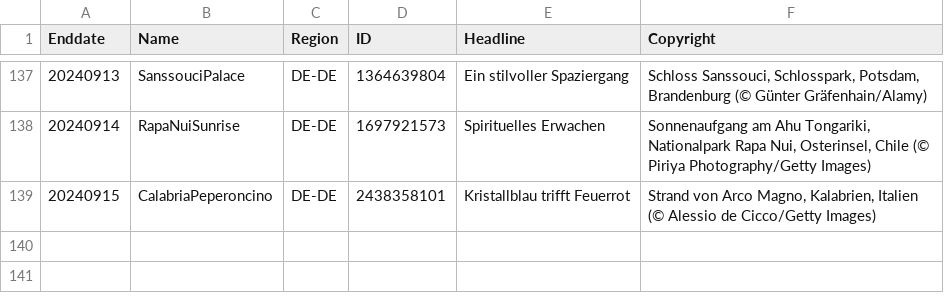
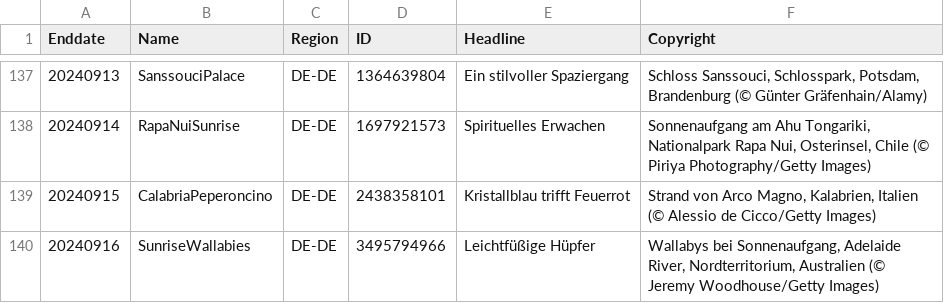
Before and after one commit to tauyoungsama/imageArchive, a CSV file: metadata/DE-DE.csv, drawn as a sheet; only a part is shown, gaps mark what is left out.

```diff
--- a/metadata/DE-DE.csv
+++ b/metadata/DE-DE.csv
@@ -139 +139,2 @@ Enddate,Name,Region,ID,Headline,Copyright
 20240915,CalabriaPeperoncino,DE-DE,2438358101,"Kristallblau trifft Feuerrot","Strand von Arco Magno, Kalabrien, Italien (© Alessio de Cicco/Getty Images)"
+20240916,SunriseWallabies,DE-DE,3495794966,"Leichtfüßige Hüpfer","Wallabys bei Sonnenaufgang, Adelaide River, Nordterritorium, Australien (© Jeremy Woodhouse/Getty Images)"
```
Also changed, not shown: metadata/EN-CA.csv, metadata/ES-ES.csv, 12 other files.
